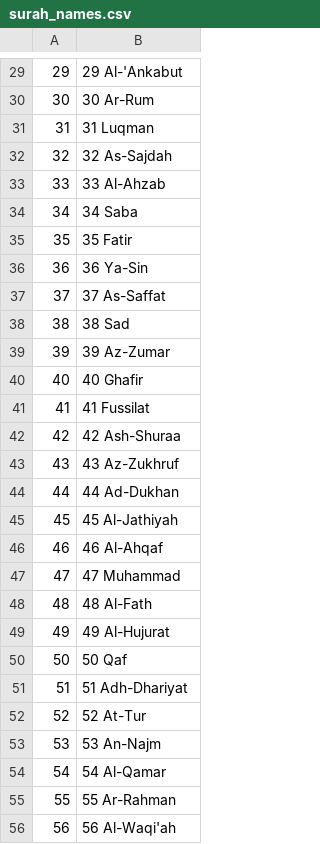
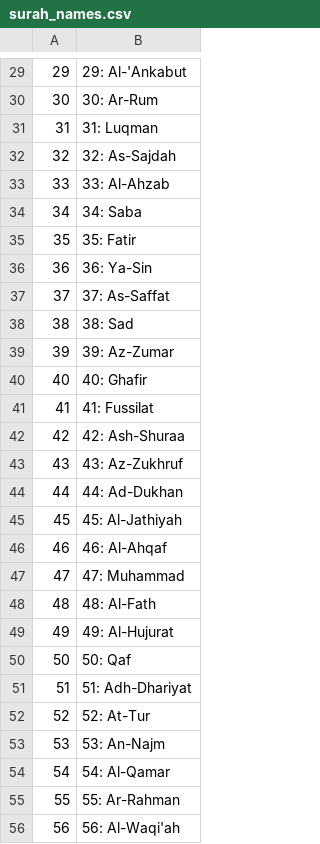
Before and after one commit to zukhan/quran-game, a CSV file: resources/surah_names.csv, drawn as a sheet; only a part is shown, gaps mark what is left out; the diff covers the shown part only.

```diff
--- a/resources/surah_names.csv
+++ b/resources/surah_names.csv
@@ -29,28 +29,28 @@
-29,29 Al-'Ankabut
-30,30 Ar-Rum
-31,31 Luqman
-32,32 As-Sajdah
-33,33 Al-Ahzab
-34,34 Saba
-35,35 Fatir
-36,36 Ya-Sin
-37,37 As-Saffat
-38,38 Sad
-39,39 Az-Zumar
-40,40 Ghafir
-41,41 Fussilat
-42,42 Ash-Shuraa
-43,43 Az-Zukhruf
-44,44 Ad-Dukhan
-45,45 Al-Jathiyah
-46,46 Al-Ahqaf
-47,47 Muhammad
-48,48 Al-Fath
-49,49 Al-Hujurat
-50,50 Qaf
-51,51 Adh-Dhariyat
-52,52 At-Tur
-53,53 An-Najm
-54,54 Al-Qamar
-55,55 Ar-Rahman
-56,56 Al-Waqi'ah
+29,29: Al-'Ankabut
+30,30: Ar-Rum
+31,31: Luqman
+32,32: As-Sajdah
+33,33: Al-Ahzab
+34,34: Saba
+35,35: Fatir
+36,36: Ya-Sin
+37,37: As-Saffat
+38,38: Sad
+39,39: Az-Zumar
+40,40: Ghafir
+41,41: Fussilat
+42,42: Ash-Shuraa
+43,43: Az-Zukhruf
+44,44: Ad-Dukhan
+45,45: Al-Jathiyah
+46,46: Al-Ahqaf
+47,47: Muhammad
+48,48: Al-Fath
+49,49: Al-Hujurat
+50,50: Qaf
+51,51: Adh-Dhariyat
+52,52: At-Tur
+53,53: An-Najm
+54,54: Al-Qamar
+55,55: Ar-Rahman
+56,56: Al-Waqi'ah
```
Also changed, not shown: 86 edited cells elsewhere in this file, resources/arabic_surah_names.csv, 5 other files.
